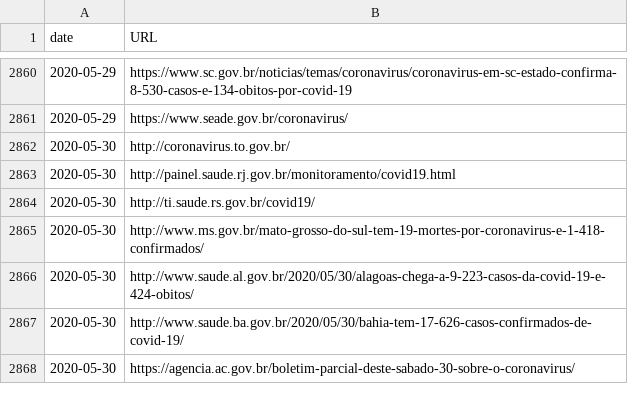
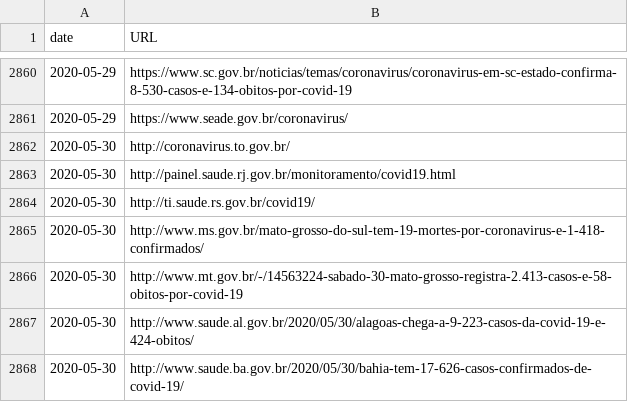
Before and after one commit to vdilego/covid19br, a CSV file: sources.csv, drawn as a sheet; only a part is shown, gaps mark what is left out; the shorter side is filled out with more unchanged rows.

Commit message:
update: passamos os 500 mil casos

```diff
--- a/sources.csv
+++ b/sources.csv
@@ -2865,2 +2865,3 @@ date,URL
 2020-05-30,http://www.ms.gov.br/mato-grosso-do-sul-tem-19-mortes-por-coronavirus-e-1-418-confirmados/
+2020-05-30,http://www.mt.gov.br/-/14563224-sabado-30-mato-grosso-registra-2.413-casos-e-58-obitos-por-covid-19
 2020-05-30,http://www.saude.al.gov.br/2020/05/30/alagoas-chega-a-9-223-casos-da-covid-19-e-424-obitos/
```
Also changed, not shown: cases-brazil-cities.csv, cases-brazil-states.csv, 4 other files.
